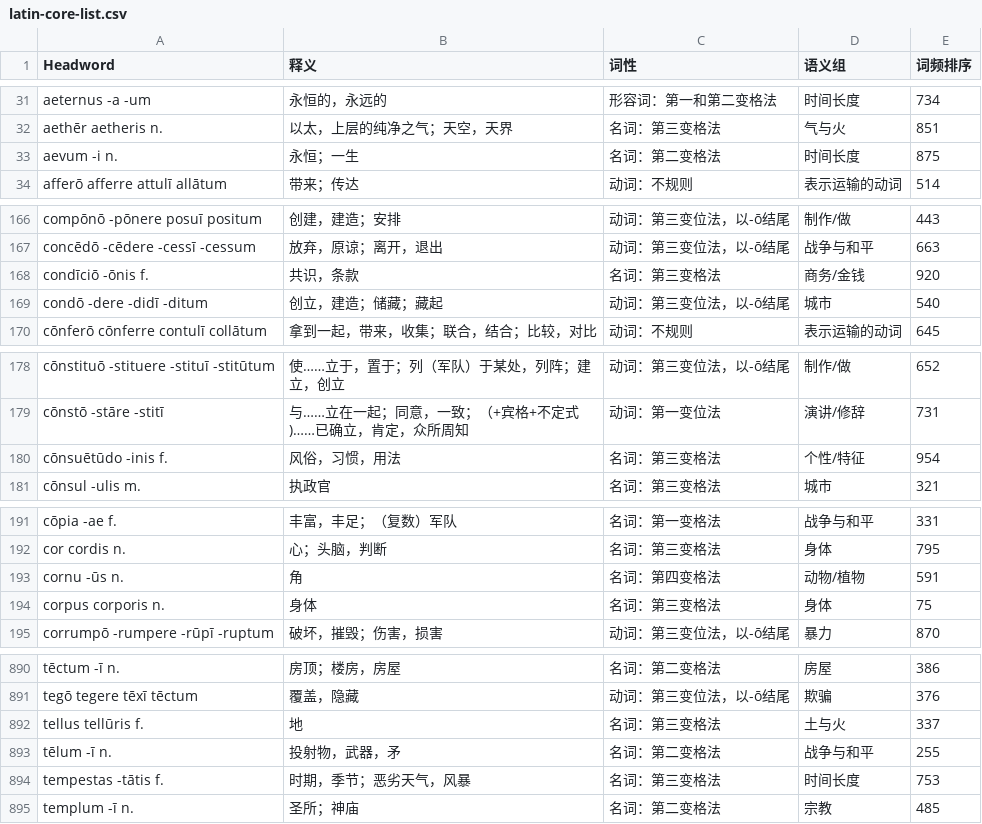
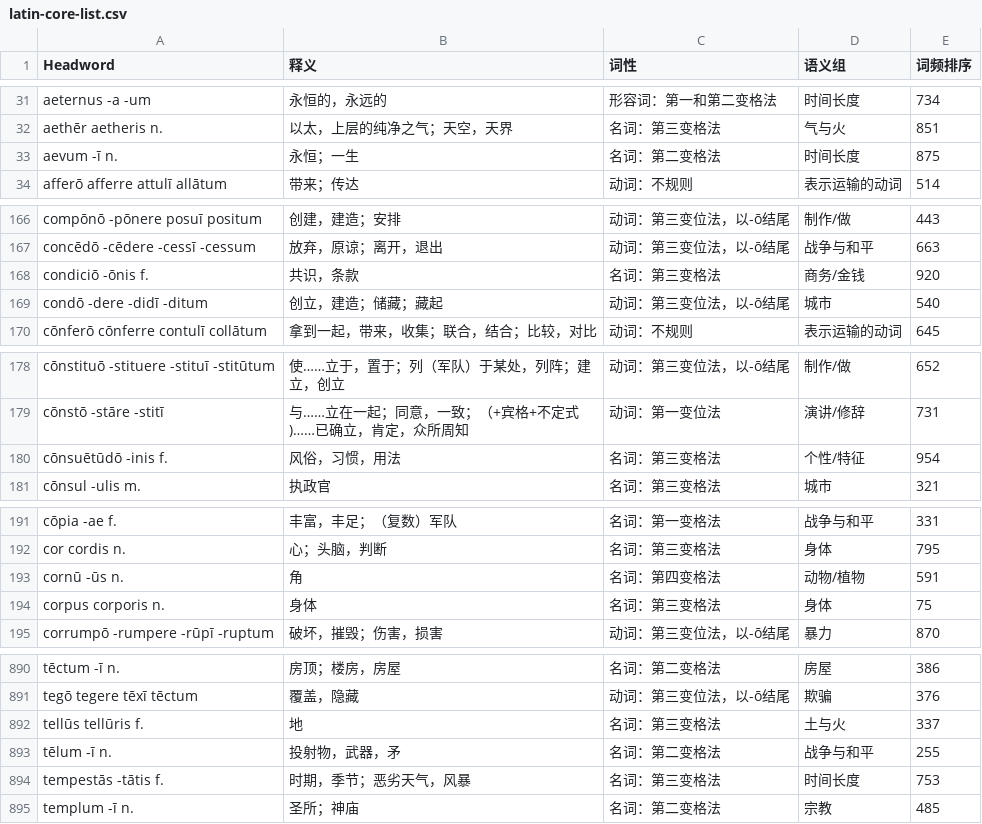
Before and after one commit to Cyvadra/latin-vocab-pwa, a CSV file: data/latin-core-list.csv, drawn as a sheet; only a part is shown, gaps mark what is left out; the diff covers the shown part only; the diff names each change by its address in the sheet, - before the commit and + after, or states it on an @@ line.

```diff
--- a/data/latin-core-list.csv
+++ b/data/latin-core-list.csv
-A33 (Headword): aevum -i n.
+A33 (Headword): aevum -ī n.
-A168 (Headword): condīciō -ōnis f.
+A168 (Headword): condiciō -ōnis f.
-A180 (Headword): cōnsuētūdo -inis f.
+A180 (Headword): cōnsuētūdō -inis f.
-A193 (Headword): cornu -ūs n.
+A193 (Headword): cornū -ūs n.
-A892 (Headword): tellus tellūris f.
+A892 (Headword): tellūs tellūris f.
-A894 (Headword): tempestas -tātis f.
+A894 (Headword): tempestās -tātis f.
```
Also changed, not shown: 3 edited cells elsewhere in this file, 27 other files.
